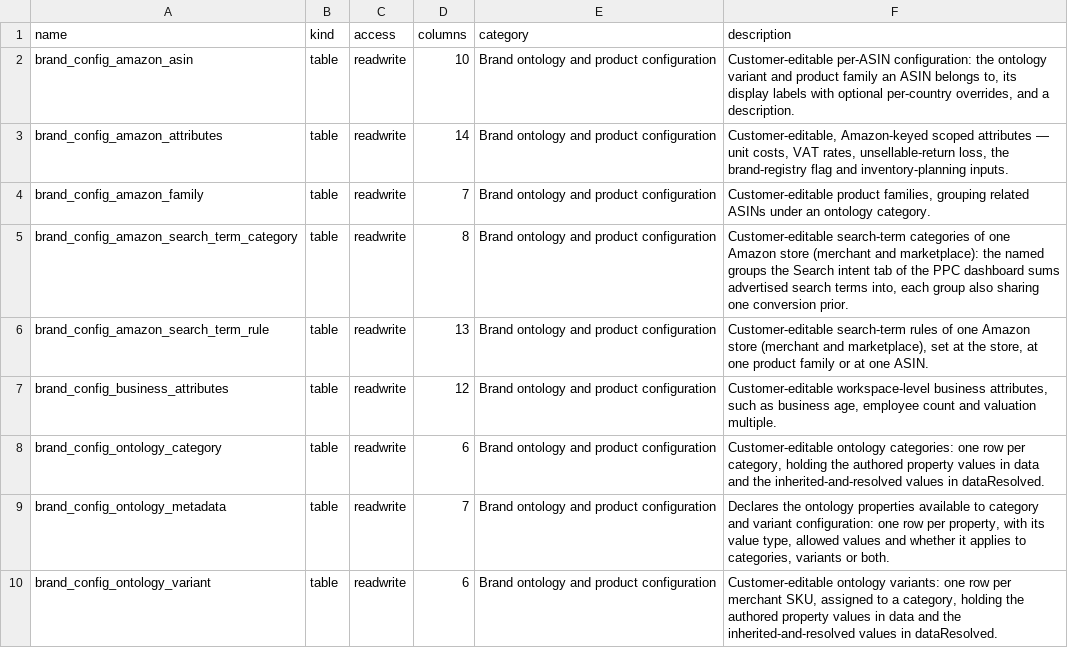
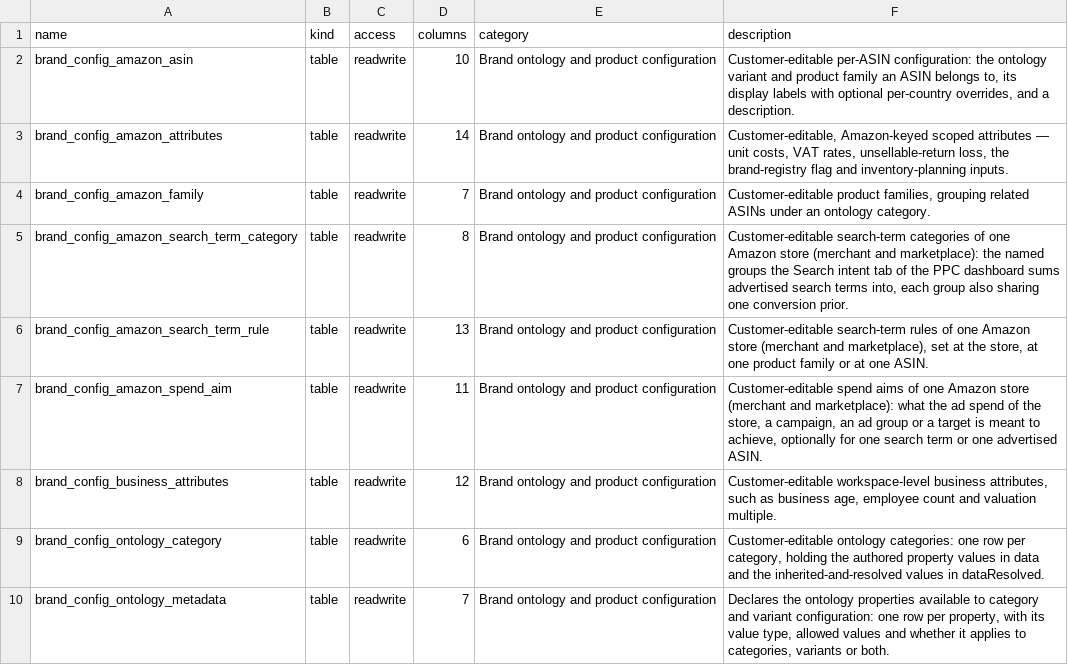
Before and after one commit to databrill/databrill-core-agent-plugin, a TSV file: docs/schema/common/index.tsv, drawn as a sheet; only a part is shown; the shorter side is filled out with more unchanged rows.

```diff
--- a/docs/schema/common/index.tsv
+++ b/docs/schema/common/index.tsv
@@ -6,2 +6,3 @@ brand_config_amazon_search_term_category	table	readwrite	8	Brand ontology and pr
 brand_config_amazon_search_term_rule	table	readwrite	13	Brand ontology and product configuration	Customer-editable search-term rules of one Amazon store (merchant and marketplace), set at the store, at one product family or at one ASIN.
+brand_config_amazon_spend_aim	table	readwrite	11	Brand ontology and product configuration	Customer-editable spend aims of one Amazon store (merchant and marketplace): what the ad spend of the store, a campaign, an ad group or a target is meant to achieve, optionally for one search term or one advertised ASIN.
 brand_config_business_attributes	table	readwrite	12	Brand ontology and product configuration	Customer-editable workspace-level business attributes, such as business age, employee count and valuation multiple.
```
Also changed, not shown: docs/schema/amazon/index.tsv, 22 other files.
